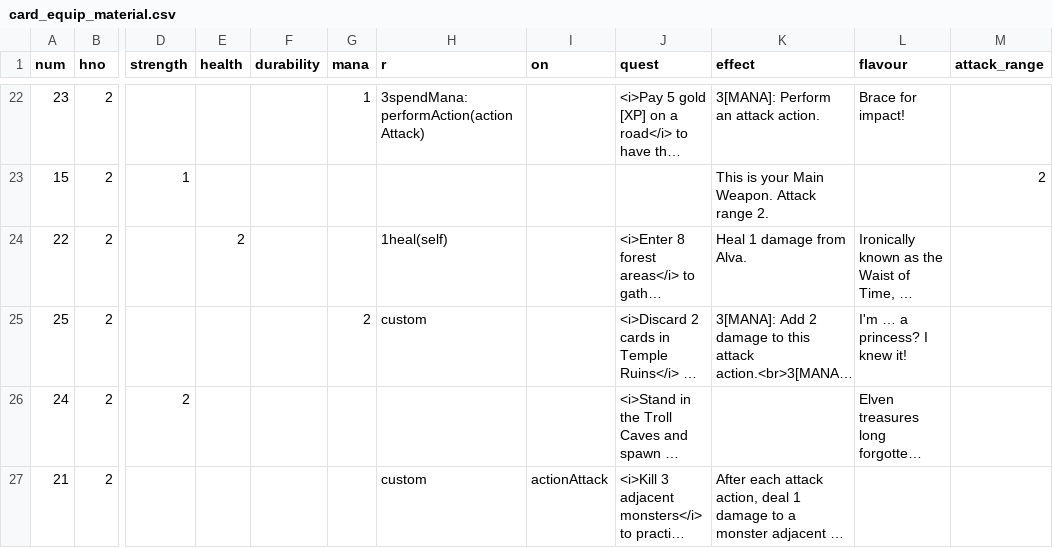
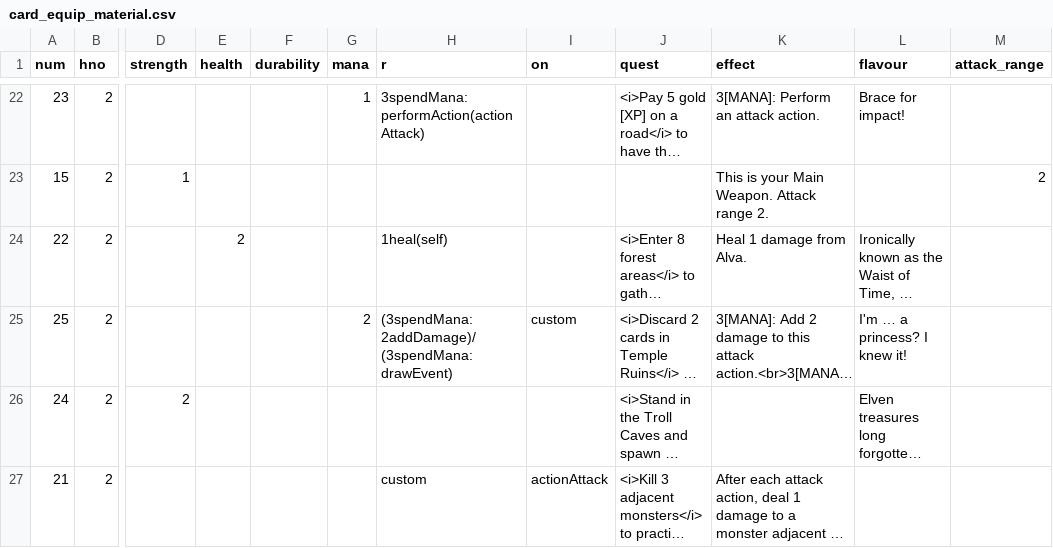
Before and after one commit to elaskavaia/bga-fate, a CSV file: misc/card_equip_material.csv, drawn as a sheet; only a part is shown, gaps mark what is left out; long unchanged cells end in …; the diff names each change by its address in the sheet, - before the commit and + after, or states it on an @@ line.

```diff
--- a/misc/card_equip_material.csv
+++ b/misc/card_equip_material.csv
-H25 (r): custom
+H25 (r): (3spendMana:2addDamage)/(3spendMana:drawEvent)
-I25 (on): (empty)
+I25 (on): custom
```
Also changed, not shown: 14 other files.
